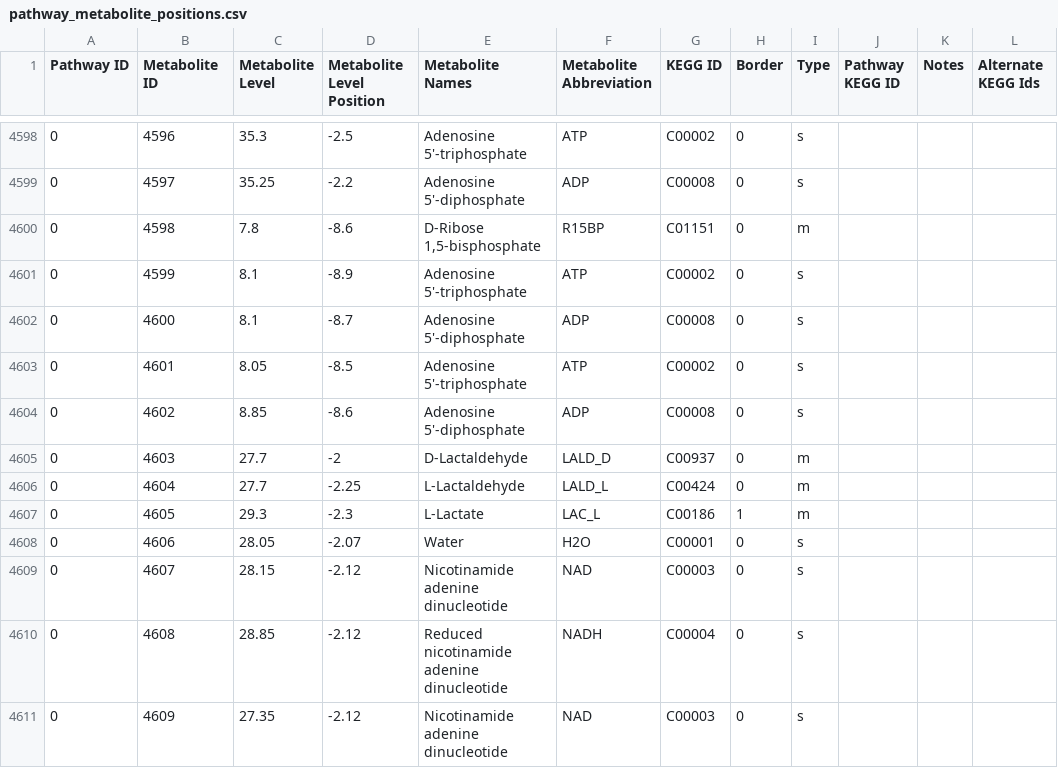
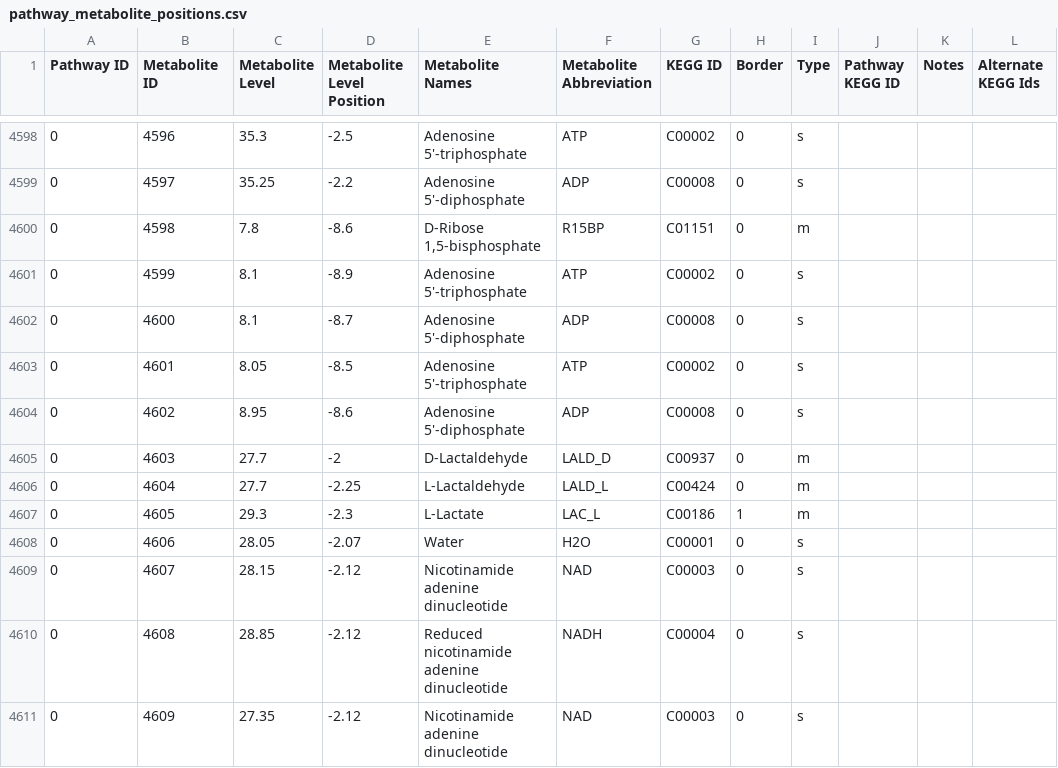
Before and after one commit to desmondlun/MOST, a CSV file: etc/visualization/pathway_metabolite_positions.csv, drawn as a sheet; only a part is shown, gaps mark what is left out; the diff names each change by its address in the sheet, - before the commit and + after, or states it on an @@ line.

```diff
--- a/etc/visualization/pathway_metabolite_positions.csv
+++ b/etc/visualization/pathway_metabolite_positions.csv
-C4604 (Metabolite Level): 8.85
+C4604 (Metabolite Level): 8.95
```
Also changed, not shown: 3 other files.
